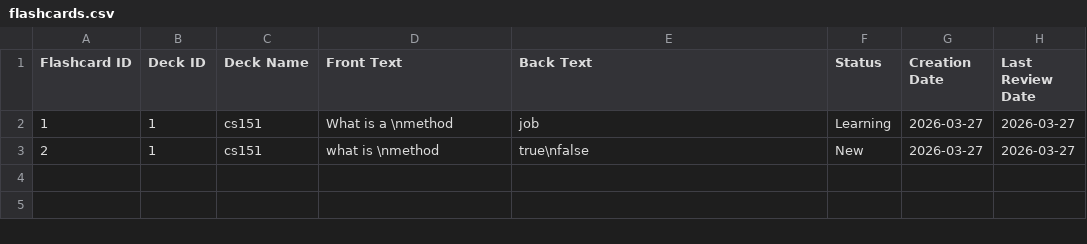
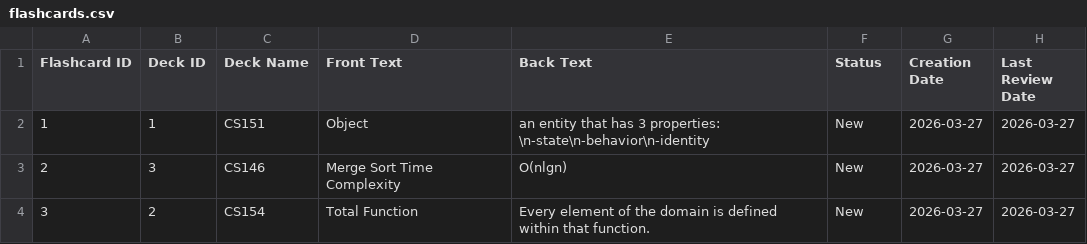
Before and after one commit to Sbas21/Flashmaster, a CSV file: dev-01-0.4/data/flashcards.csv, drawn as a sheet.

Commit message:
ListFlashcard and FlashcardTable

```diff
--- a/dev-01-0.4/data/flashcards.csv
+++ b/dev-01-0.4/data/flashcards.csv
@@ -1,3 +1,4 @@
 Flashcard ID|Deck ID|Deck Name|Front Text|Back Text|Status|Creation Date|Last Review Date
-1|1|cs151|What is a \nmethod|job|Learning|2026-03-27|2026-03-27
-2|1|cs151|what is \nmethod|true\nfalse|New|2026-03-27|2026-03-27
+1|1|CS151|Object|an entity that has 3 properties: \n-state\n-behavior\n-identity|New|2026-03-27|2026-03-27
+2|3|CS146|Merge Sort Time Complexity|O(nlgn)|New|2026-03-27|2026-03-27
+3|2|CS154|Total Function|Every element of the domain is defined within that function.|New|2026-03-27|2026-03-27
```
Also changed, not shown: 26 other files.
